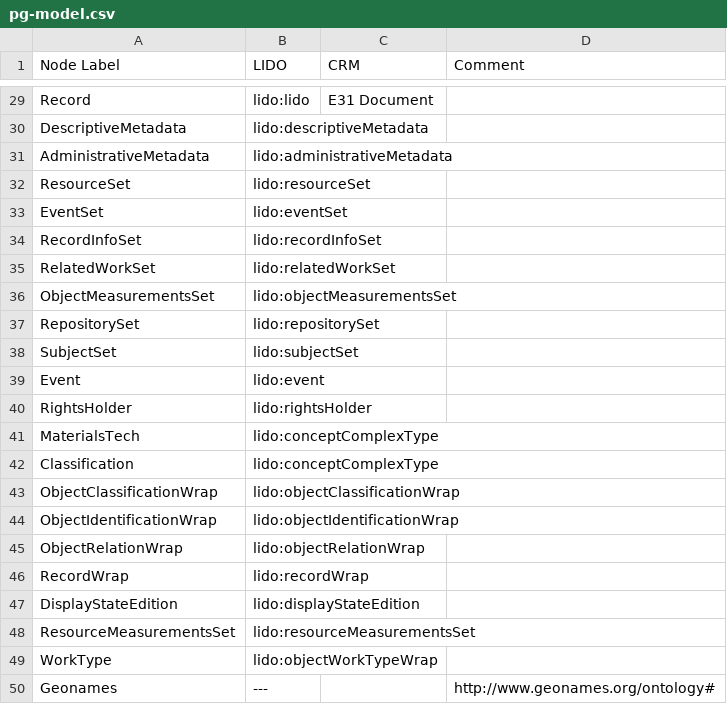
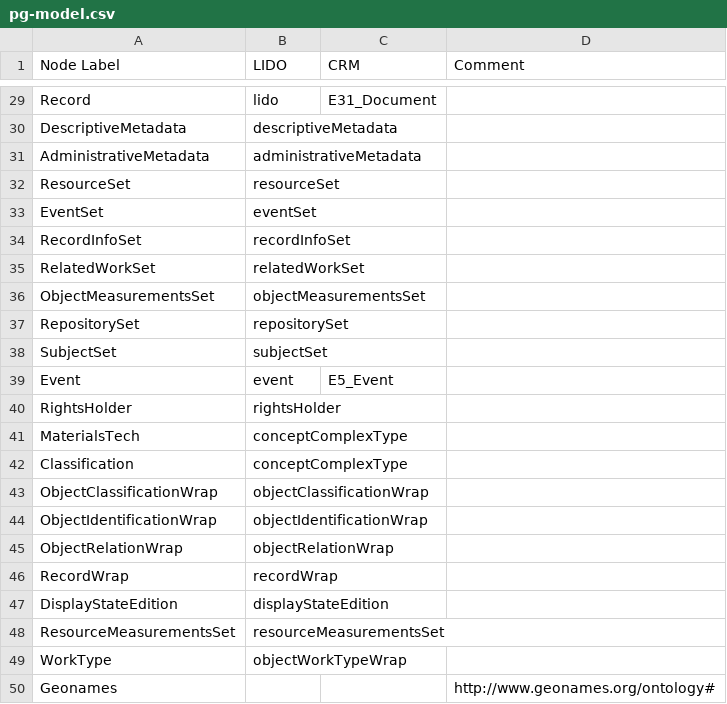
Before and after one commit to nfdi4objects/n4o-import, a CSV file: pg-model.csv, drawn as a sheet; only a part is shown, gaps mark what is left out; the diff covers the shown part only; the diff names each change by its address in the sheet, - before the commit and + after, or states it on an @@ line.

```diff
--- a/pg-model.csv
+++ b/pg-model.csv
-B29 (LIDO): lido:lido
+B29 (LIDO): lido
-C29 (CRM): E31 Document
+C29 (CRM): E31_Document
-B30 (LIDO): lido:descriptiveMetadata
+B30 (LIDO): descriptiveMetadata
-B31 (LIDO): lido:administrativeMetadata
+B31 (LIDO): administrativeMetadata
-B32 (LIDO): lido:resourceSet
+B32 (LIDO): resourceSet
-B33 (LIDO): lido:eventSet
+B33 (LIDO): eventSet
-B34 (LIDO): lido:recordInfoSet
+B34 (LIDO): recordInfoSet
-B35 (LIDO): lido:relatedWorkSet
+B35 (LIDO): relatedWorkSet
-B36 (LIDO): lido:objectMeasurementsSet
+B36 (LIDO): objectMeasurementsSet
-B37 (LIDO): lido:repositorySet
+B37 (LIDO): repositorySet
-B38 (LIDO): lido:subjectSet
+B38 (LIDO): subjectSet
-B39 (LIDO): lido:event
+B39 (LIDO): event
-C39 (CRM): (empty)
+C39 (CRM): E5_Event
-B40 (LIDO): lido:rightsHolder
+B40 (LIDO): rightsHolder
-B41:B42 (LIDO): lido:conceptComplexType
+B41:B42 (LIDO): conceptComplexType
-B43 (LIDO): lido:objectClassificationWrap
+B43 (LIDO): objectClassificationWrap
-B44 (LIDO): lido:objectIdentificationWrap
+B44 (LIDO): objectIdentificationWrap
-B45 (LIDO): lido:objectRelationWrap
+B45 (LIDO): objectRelationWrap
-B46 (LIDO): lido:recordWrap
+B46 (LIDO): recordWrap
-B47 (LIDO): lido:displayStateEdition
+B47 (LIDO): displayStateEdition
-B48 (LIDO): lido:resourceMeasurementsSet
+B48 (LIDO): resourceMeasurementsSet
-B49 (LIDO): lido:objectWorkTypeWrap
+B49 (LIDO): objectWorkTypeWrap
-B50 (LIDO): ---
+B50 (LIDO): (empty)
```
Also changed, not shown: 33 edited cells elsewhere in this file.
